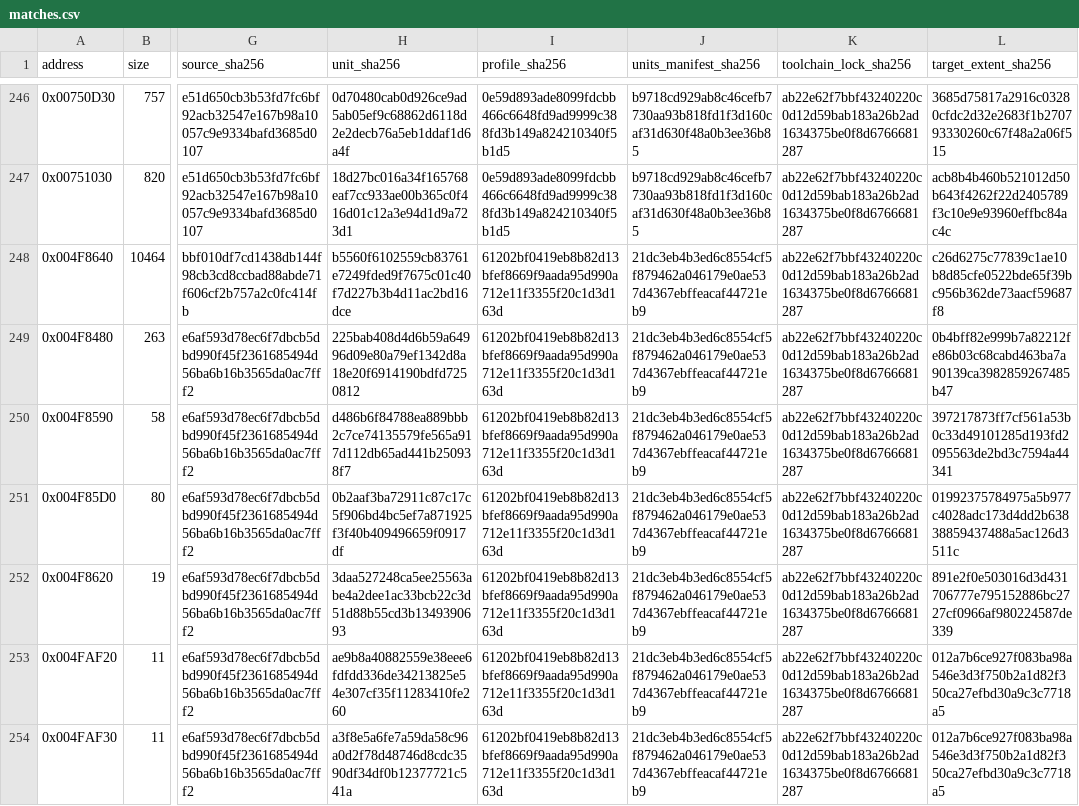
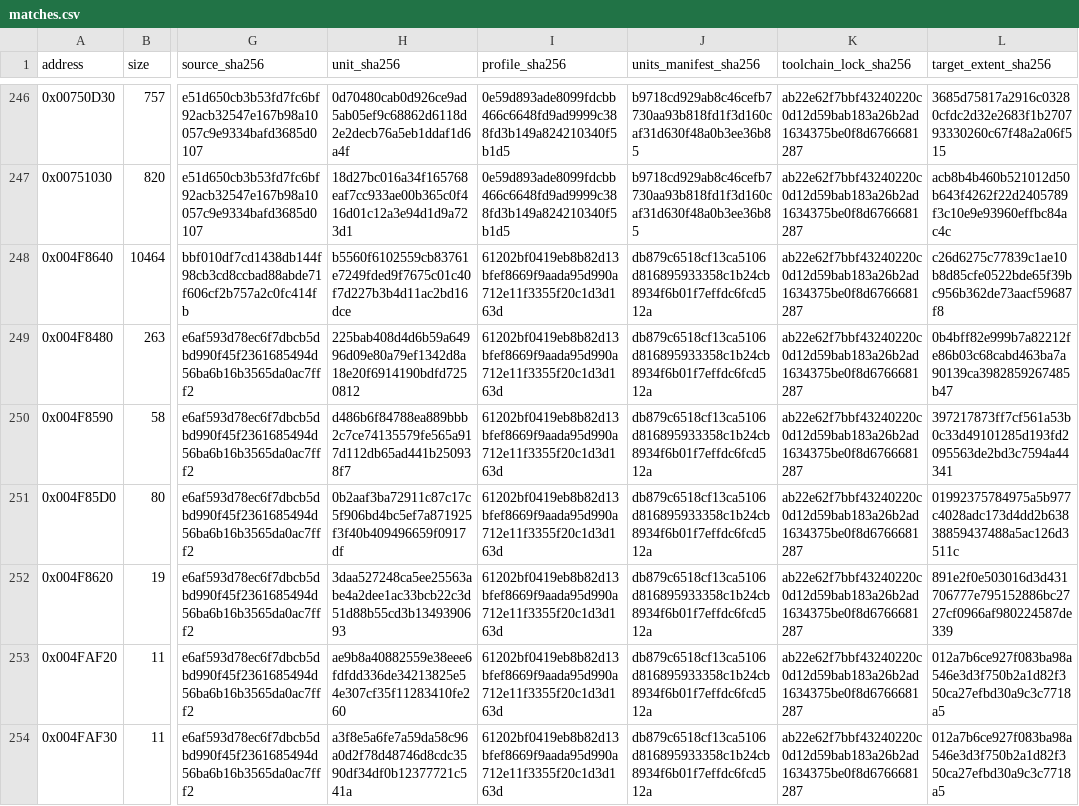
Before and after one commit to N0zoM1z0/Eternal-Fighter-Zero, a CSV file: config/matches.csv, drawn as a sheet; only a part is shown, gaps mark what is left out; the diff covers the shown part only; the diff names each change by its address in the sheet, - before the commit and + after, or states it on an @@ line.

```diff
--- a/config/matches.csv
+++ b/config/matches.csv
-J248:J254 (units_manifest_sha256): 21dc3eb4b3ed6c8554cf5f879462a046179e0ae537d4367ebffeacaf44721eb9
+J248:J254 (units_manifest_sha256): db879c6518cf13ca5106d816895933358c1b24cb8934f6b01f7effdc6fcd512a
```
Also changed, not shown: 10 added rows and 42 edited cells elsewhere in this file, config/function-boundaries.csv, config/function-origins.csv, 24 other files.
